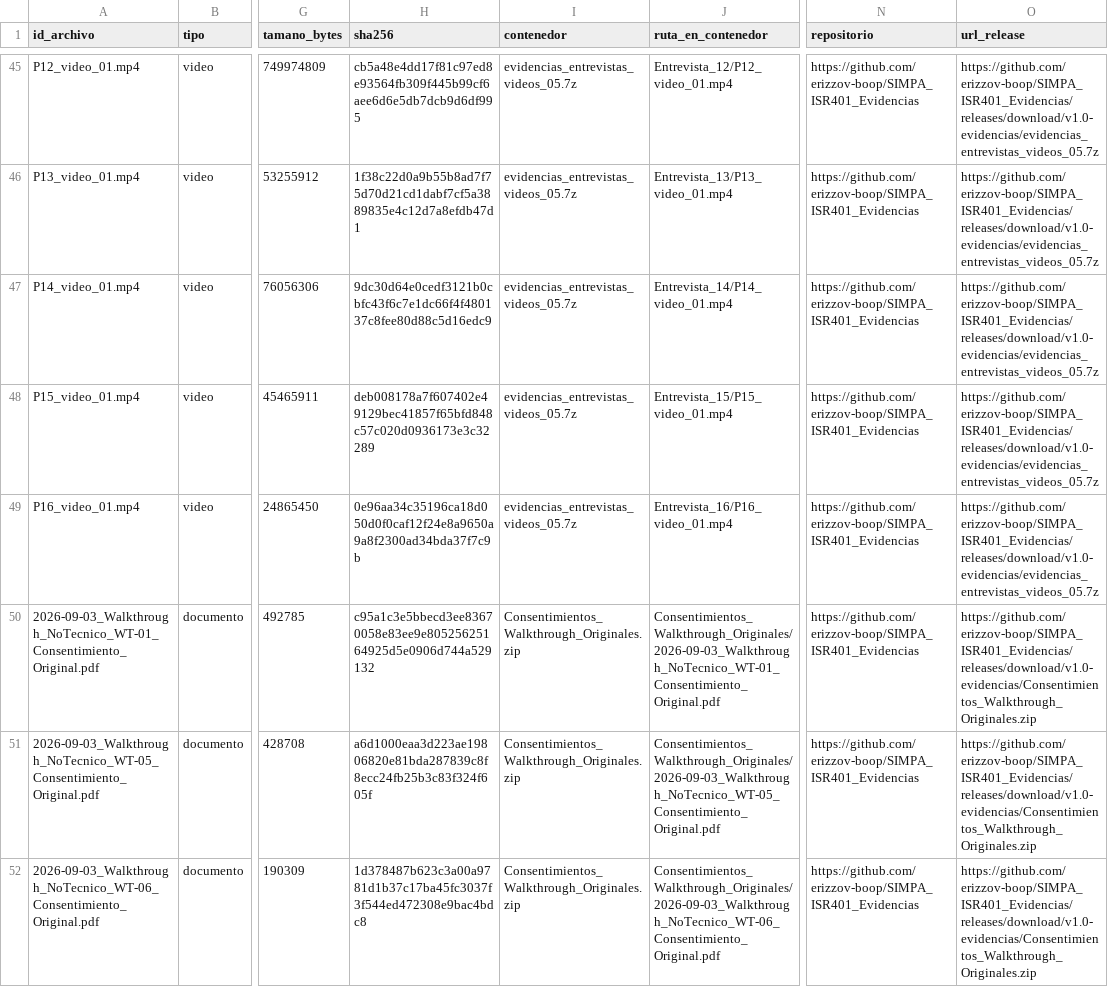
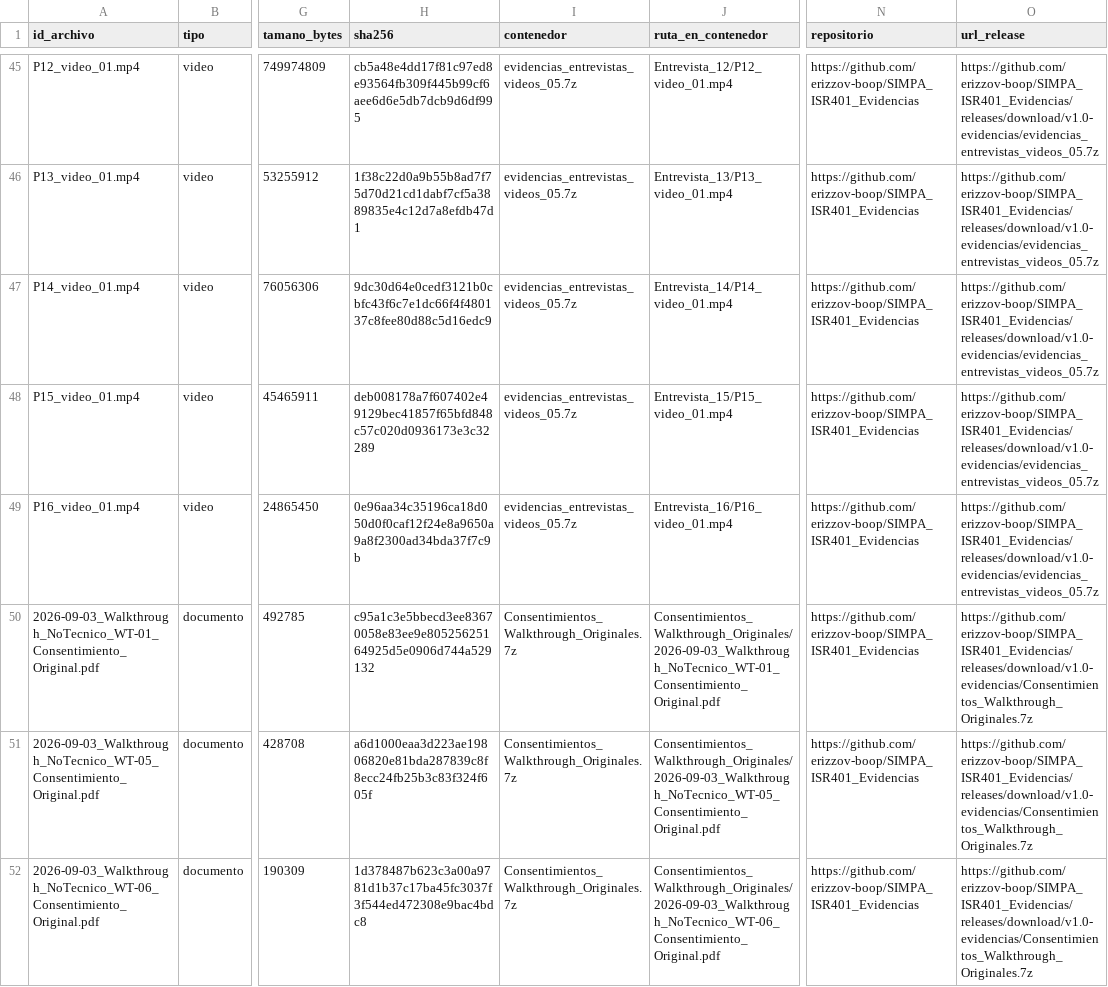
Before and after one commit to AlanNVR/SIMPA_ISR401, a CSV file: 02_Evidencias/00_Restringido/fichas_tecnicas.csv, drawn as a sheet; only a part is shown, gaps mark what is left out; the diff covers the shown part only; the diff names each change by its address in the sheet, - before the commit and + after, or states it on an @@ line.

Commit message:
Update fichas_tecnicas.csv

```diff
--- a/02_Evidencias/00_Restringido/fichas_tecnicas.csv
+++ b/02_Evidencias/00_Restringido/fichas_tecnicas.csv
-I50:I52 (contenedor): Consentimientos_Walkthrough_Originales.zip
+I50:I52 (contenedor): Consentimientos_Walkthrough_Originales.7z
-O50:O52 (url_release): https://github.com/erizzov-boop/SIMPA_ISR401_Evidencias/releases/download/v1.0-evidencias/Consentimientos_Walkthrough_Originales.zip
+O50:O52 (url_release): https://github.com/erizzov-boop/SIMPA_ISR401_Evidencias/releases/download/v1.0-evidencias/Consentimientos_Walkthrough_Originales.7z
```
Also changed, not shown: 6 edited cells elsewhere in this file.
